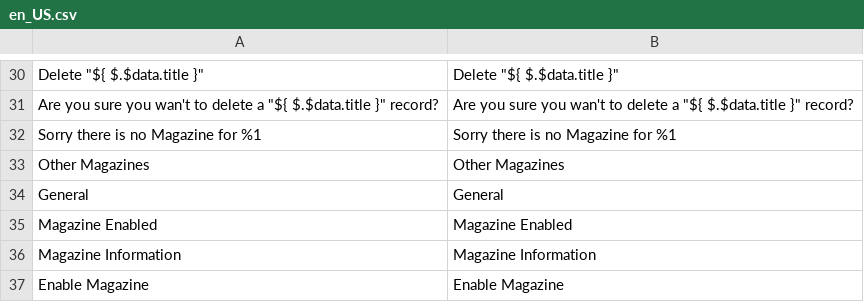
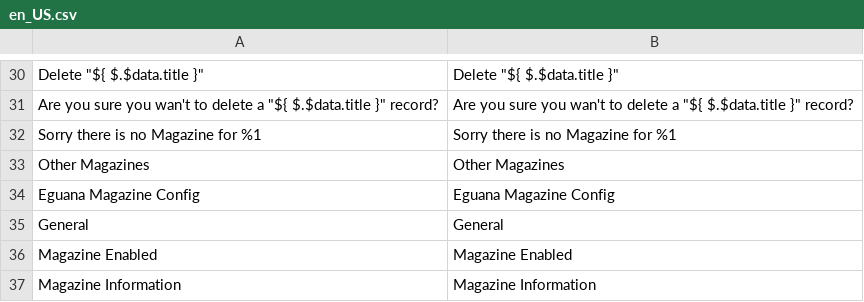
Before and after one commit to congvt305/staging-twap, a CSV file: app/code/Eguana/Magazine/i18n/en_US.csv, drawn as a sheet; only a part is shown, gaps mark what is left out; the shorter side is filled out with more unchanged rows; the diff names each change by its address in the sheet, - before the commit and + after, or states it on an @@ line.

Commit message:
Eguana Magazine

```diff
--- a/app/code/Eguana/Magazine/i18n/en_US.csv
+++ b/app/code/Eguana/Magazine/i18n/en_US.csv
+row 34: Eguana Magazine Config | Eguana Magazine Config
```
Also changed, not shown: 14 other files.
